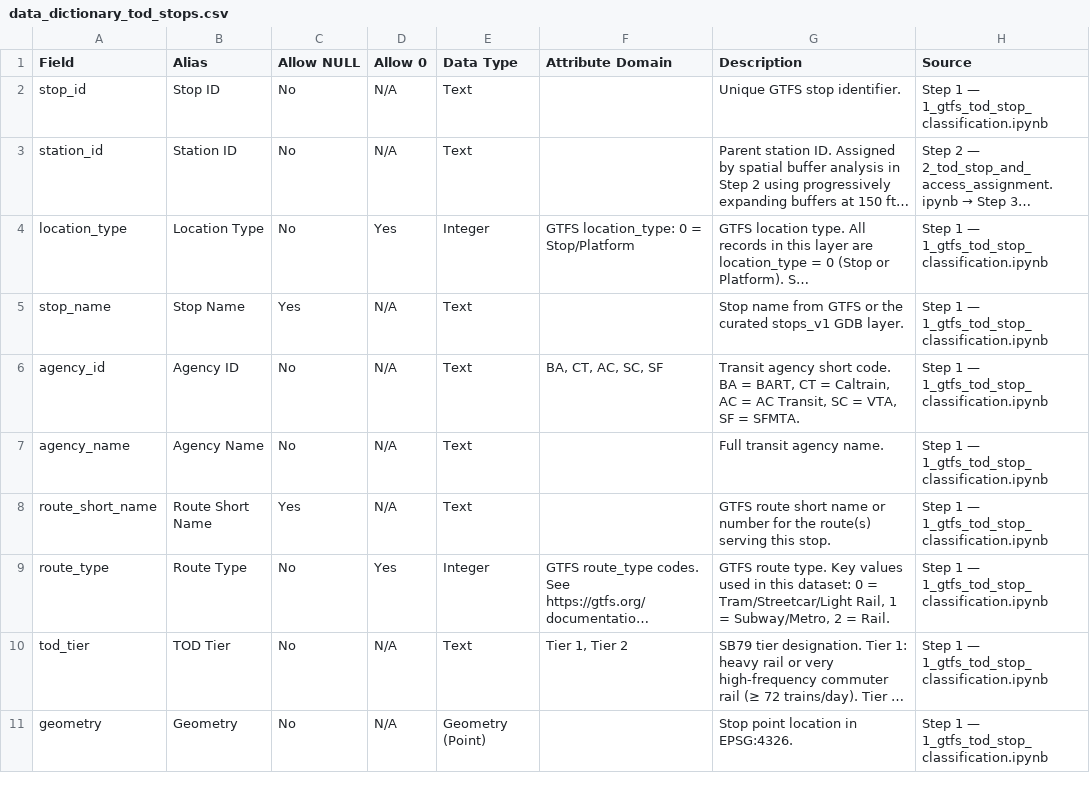
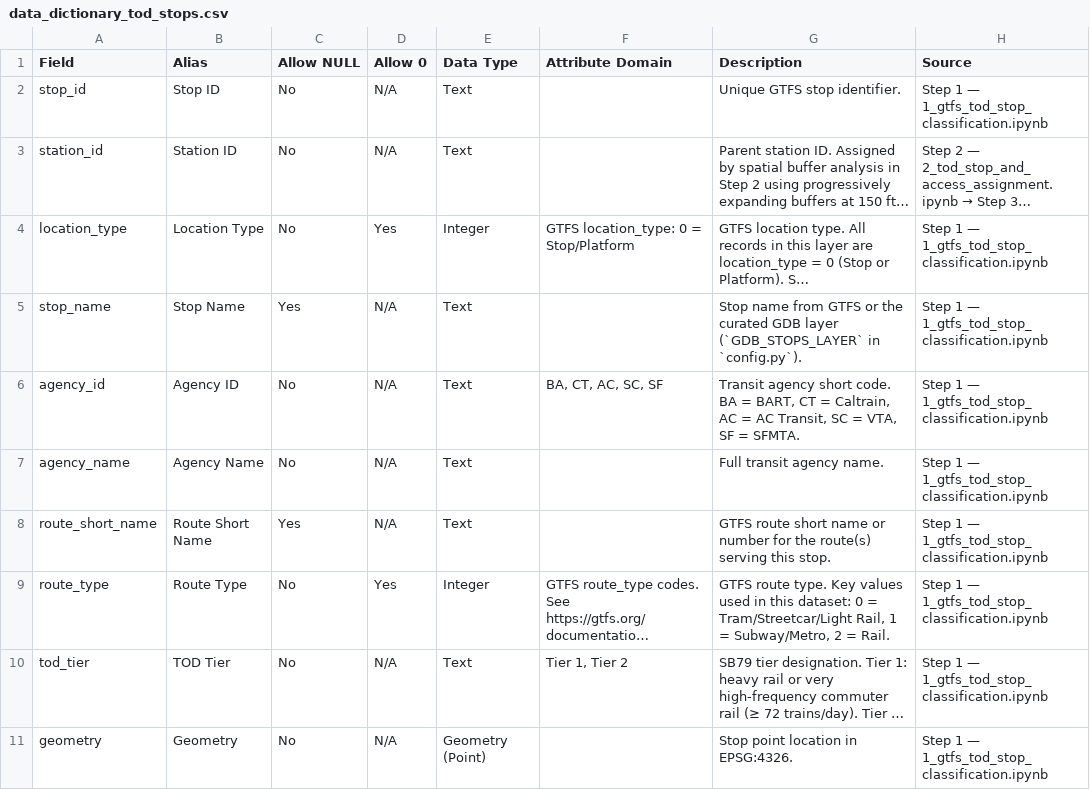
Before and after one commit to BayAreaMetro/Spatial-Analysis-Mapping-Projects, a CSV file: Project-Documentation/SB79-Transit-Oriented-Development-Upzoning/data_dictionary_tod_stops.csv, drawn as a sheet; long unchanged cells end in …; the diff names each change by its address in the sheet, - before the commit and + after, or states it on an @@ line.

```diff
--- a/Project-Documentation/SB79-Transit-Oriented-Development-Upzoning/data_dictionary_tod_stops.csv
+++ b/Project-Documentation/SB79-Transit-Oriented-Development-Upzoning/data_dictionary_tod_stops.csv
-G5 (Description): …the curated stops_v1 GDB layer.
+G5 (Description): …the curated GDB layer (`GDB_STOPS_LAYER` in `config.py`).
```
Also changed, not shown: Project-Documentation/SB79-Transit-Oriented-Development-Upzoning/data_dictionary_tod_access_points.csv, Project-Documentation/SB79-Transit-Oriented-Development-Upzoning/data_dictionary_tod_stations.csv, 7 other files.
